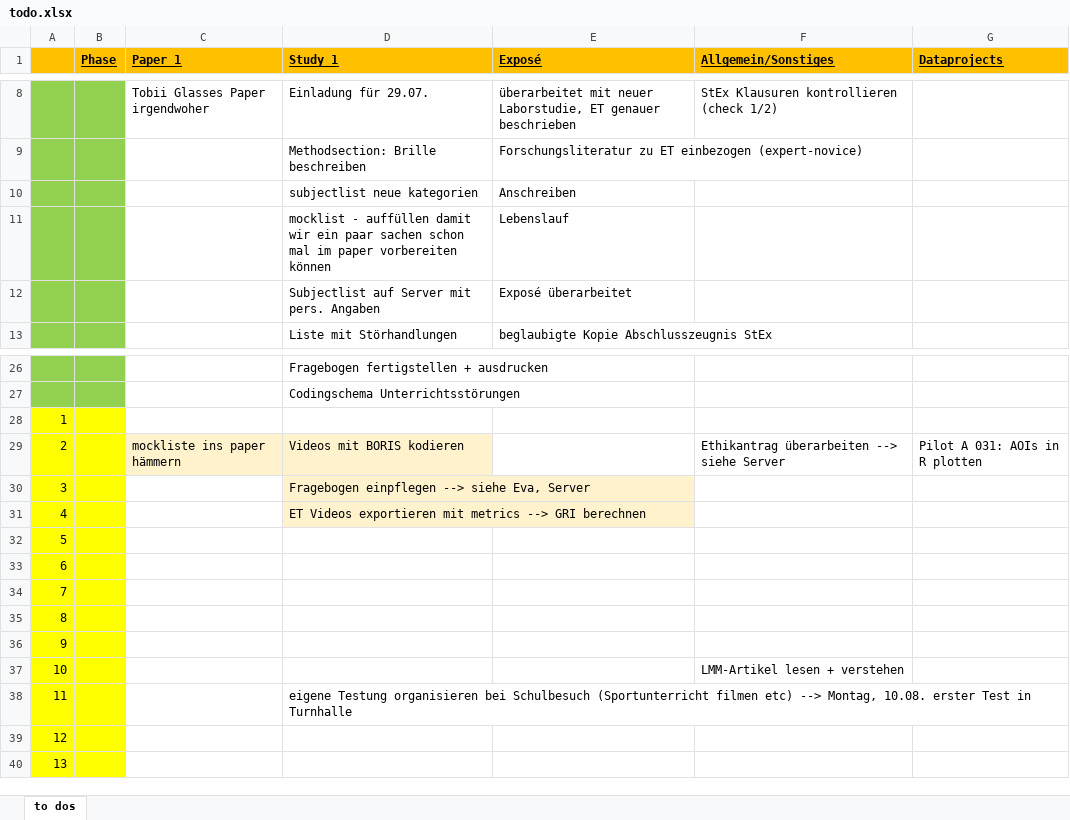
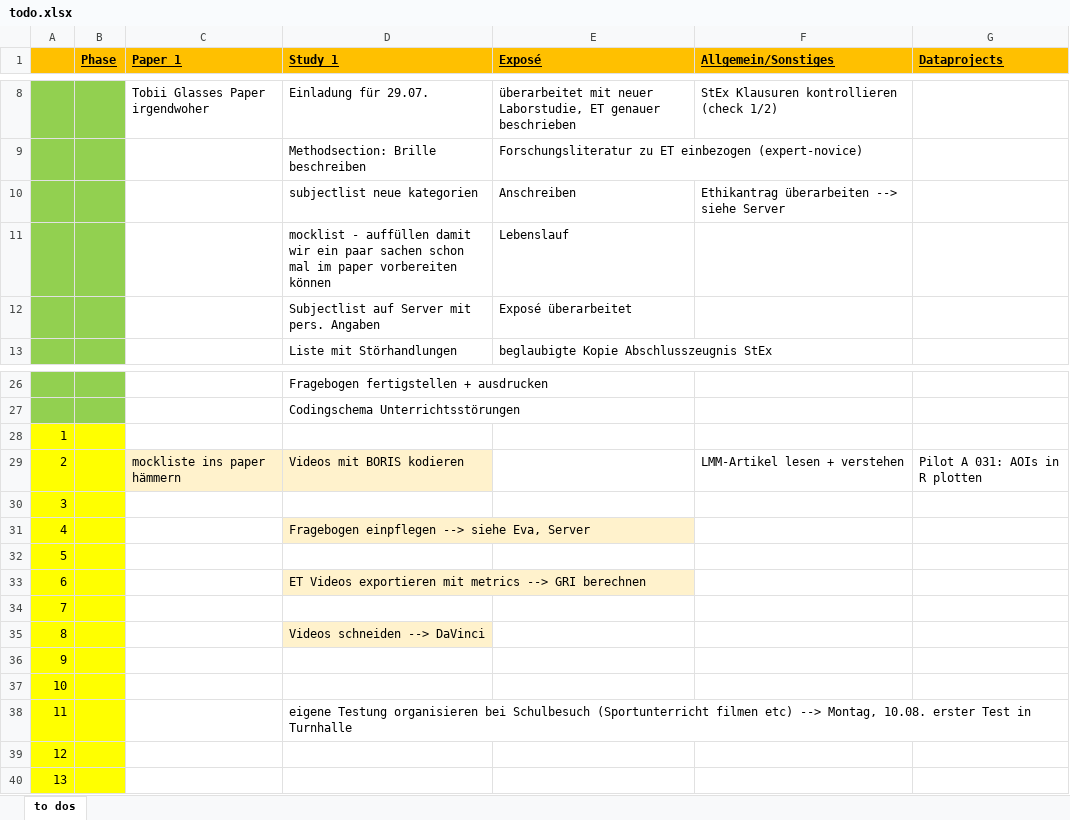
Before and after one commit to ginaamri/Mandy-PhD, an Excel workbook: todo.xlsx, sheet to dos, drawn as a sheet; only a part is shown, gaps mark what is left out; values as stored, in another font and other column widths than the file's, no borders; the diff names each change by its address in the sheet, - before the commit and + after, or states it on an @@ line.

Commit message:
update todo

```diff
--- a/todo.xlsx (sheet to dos)
+++ b/todo.xlsx (sheet to dos)
-F10 (Allgemein/Sonstiges): (empty)
+F10 (Allgemein/Sonstiges): Ethikantrag überarbeiten --> siehe Server
-F29 (Allgemein/Sonstiges): Ethikantrag überarbeiten --> siehe Server
+F29 (Allgemein/Sonstiges): LMM-Artikel lesen + verstehen
-D30 (Study 1): Fragebogen einpflegen --> siehe Eva, Server
+D30 (Study 1): (empty)
-D30 fill: #FFF2CC
+D30 fill: none
-D31 (Study 1): ET Videos exportieren mit metrics --> GRI berechnen
+D31 (Study 1): Fragebogen einpflegen --> siehe Eva, Server
-D33 (Study 1): (empty)
+D33 (Study 1): ET Videos exportieren mit metrics --> GRI berechnen
-D33 fill: none
+D33 fill: #FFF2CC
-D35 (Study 1): (empty)
+D35 (Study 1): Videos schneiden --> DaVinci
-D35 fill: none
+D35 fill: #FFF2CC
-F37 (Allgemein/Sonstiges): LMM-Artikel lesen + verstehen
+F37 (Allgemein/Sonstiges): (empty)
```
Also changed, not shown: studies/labor study_A/Fragebögen/data/fragebogen_002.xlsx.
